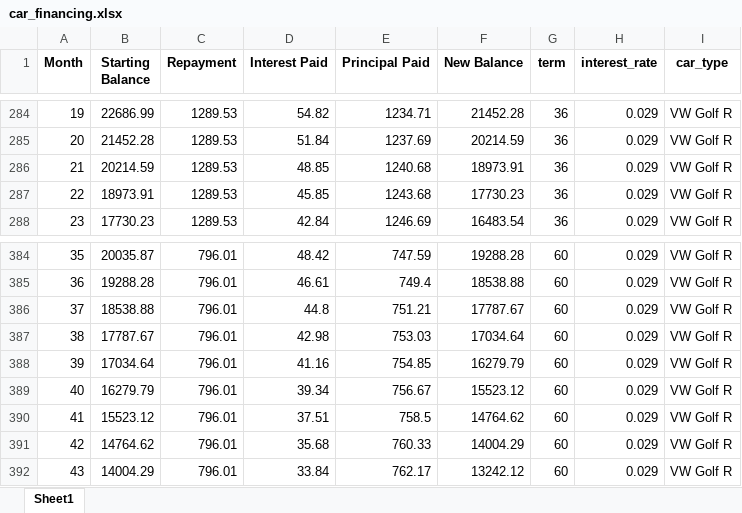
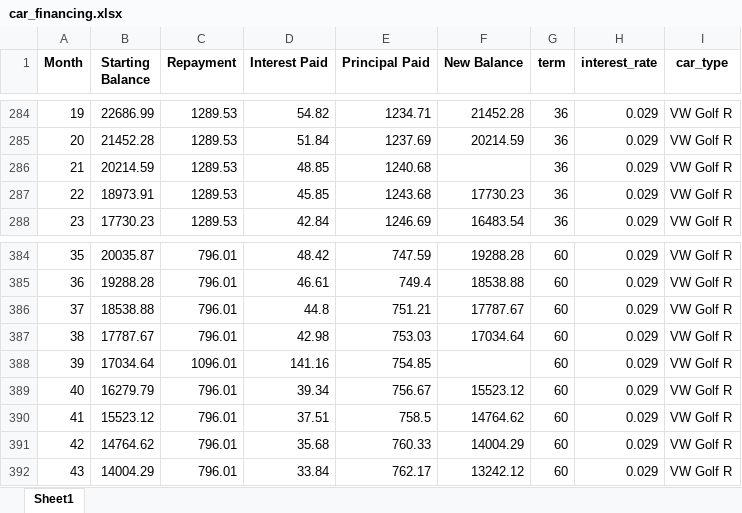
Before and after one commit to Lidiya-MK/python-data-visualizations, an Excel workbook: data/car_financing.xlsx, sheet Sheet1, drawn as a sheet; only a part is shown, gaps mark what is left out; values as stored, in another font and other column widths than the file's, no borders; the diff names each change by its address in the sheet, - before the commit and + after, or states it on an @@ line.

Commit message:
missing data

```diff
--- a/data/car_financing.xlsx (sheet Sheet1)
+++ b/data/car_financing.xlsx (sheet Sheet1)
-F286 (New Balance): 18973.91
+F286 (New Balance): (empty)
-C388 (Repayment): 796.01
+C388 (Repayment): 1096.01
-D388 (Interest Paid): 41.16
+D388 (Interest Paid): 141.16
-F388 (New Balance): 16279.79
+F388 (New Balance): (empty)
```
